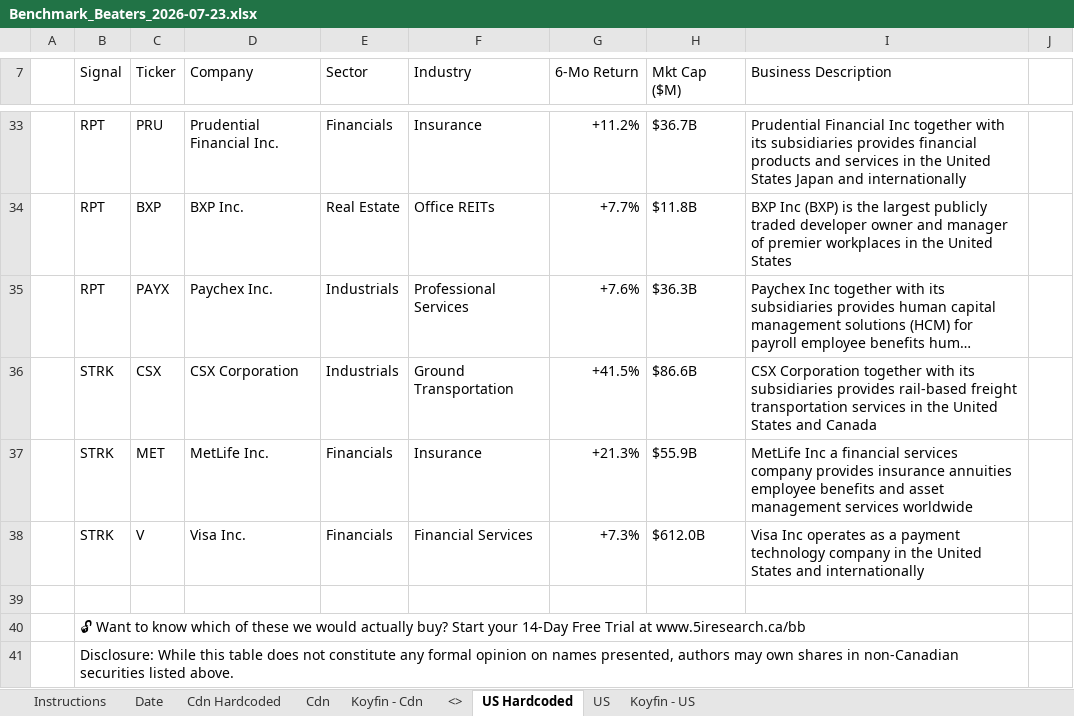
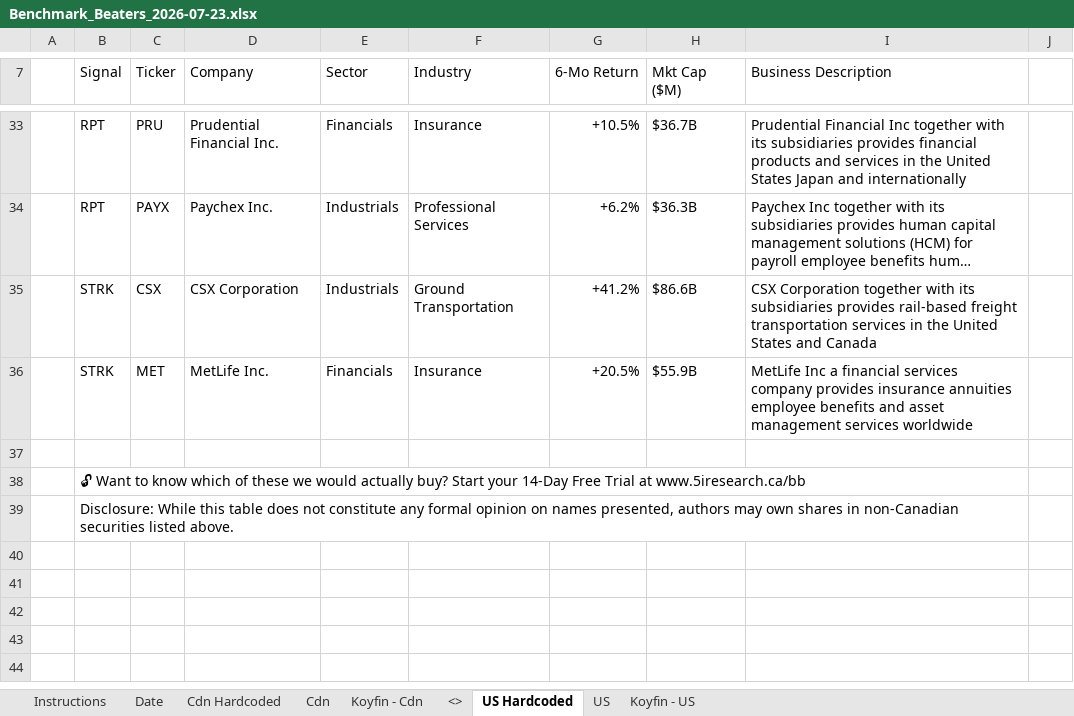
Before and after one commit to 5iResearch/data-scripts, an Excel workbook: outputs/benchmark-beaters/Benchmark_Beaters_2026-07-23.xlsx, sheet US Hardcoded, drawn as a sheet; only a part is shown, gaps mark what is left out; long unchanged cells end in …; values as stored, in another font and other column widths than the file's, no cell formats; conditional formats not drawn; removed rows and columns are numbered as before the commit, all else as after; the diff covers the shown part only; the diff names each change by its address in the sheet, - before the commit and + after, or states it on an @@ line.

```diff
--- a/outputs/benchmark-beaters/Benchmark_Beaters_2026-07-23.xlsx (sheet US Hardcoded)
+++ b/outputs/benchmark-beaters/Benchmark_Beaters_2026-07-23.xlsx (sheet US Hardcoded)
-G33 (6-Mo Return): +11.2%
+G33 (6-Mo Return): +10.5%
-row 34:  | RPT | BXP | BXP Inc. | Real Estate | Office REITs | +7.7% | $11.8B | BXP Inc (BXP) is the largest publicly traded developer owner and manager of premier workplaces in the United States
-G34 (6-Mo Return): +7.6%
+G34 (6-Mo Return): +6.2%
-G35 (6-Mo Return): +41.5%
+G35 (6-Mo Return): +41.2%
-G36 (6-Mo Return): +21.3%
+G36 (6-Mo Return): +20.5%
-row 38:  | STRK | V | Visa Inc. | Financials | Financial Services | +7.3% | $612.0B | Visa Inc operates as a payment technology company in the United States and internationally
```
Also changed, not shown: 5 added rows, 5 removed rows and 20 edited cells elsewhere in this sheet, sheet Cdn Hardcoded, cell formats, outputs/benchmark-beaters/Benchmark_Beaters_latest.xlsx, 2 other files.
